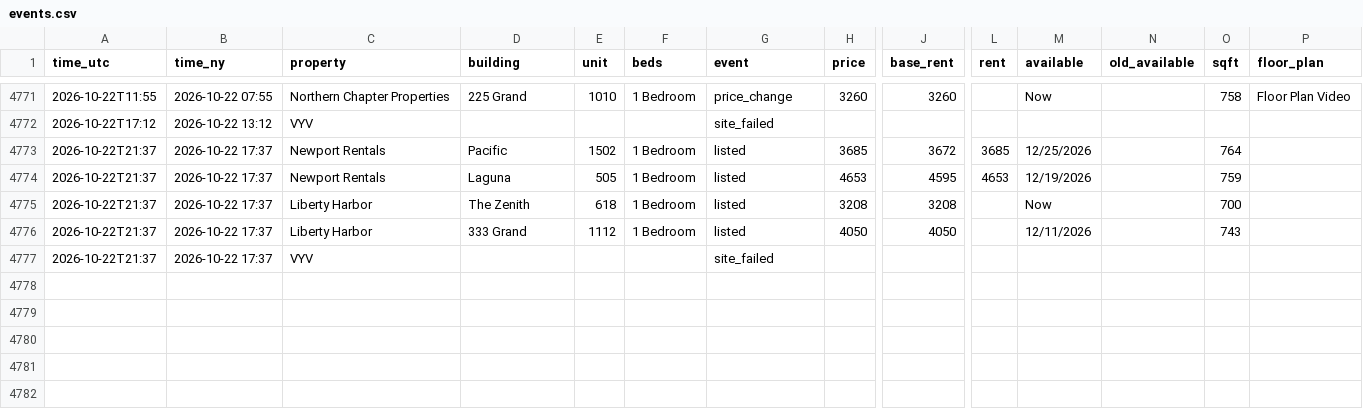
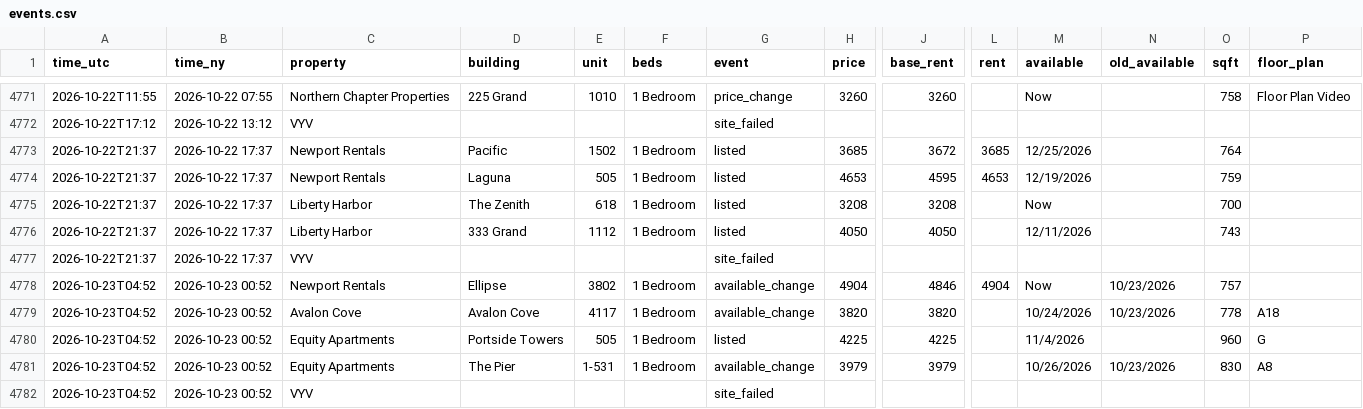
Before and after one commit to sanveg-rane-13/rental-tracker, a CSV file: data/history/events.csv, drawn as a sheet; only a part is shown, gaps mark what is left out; rows hold the shown columns only; the diff names each change by its address in the sheet, - before the commit and + after, or states it on an @@ line.

```diff
--- a/data/history/events.csv
+++ b/data/history/events.csv
+row 4778: 2026-10-23T04:52 | 2026-10-23 00:52 | Newport Rentals | Ellipse | 3802 | 1 Bedroom | available_change | 4904 | 4846 | 4904 | Now | 10/23/2026 | 757
+row 4779: 2026-10-23T04:52 | 2026-10-23 00:52 | Avalon Cove | Avalon Cove | 4117 | 1 Bedroom | available_change | 3820 | 3820 |  | 10/24/2026 | 10/23/2026 | 778 | A18
+row 4780: 2026-10-23T04:52 | 2026-10-23 00:52 | Equity Apartments | Portside Towers | 505 | 1 Bedroom | listed | 4225 | 4225 |  | 11/4/2026 |  | 960 | G
+row 4781: 2026-10-23T04:52 | 2026-10-23 00:52 | Equity Apartments | The Pier | 1-531 | 1 Bedroom | available_change | 3979 | 3979 |  | 10/26/2026 | 10/23/2026 | 830 | A8
+row 4782: 2026-10-23T04:52 | 2026-10-23 00:52 | VYV |  |  |  | site_failed
```
Also changed, not shown: 9 other files.
